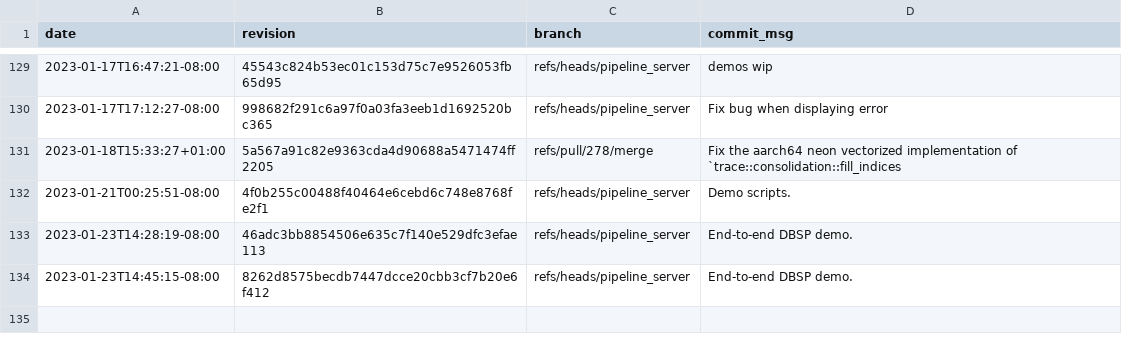
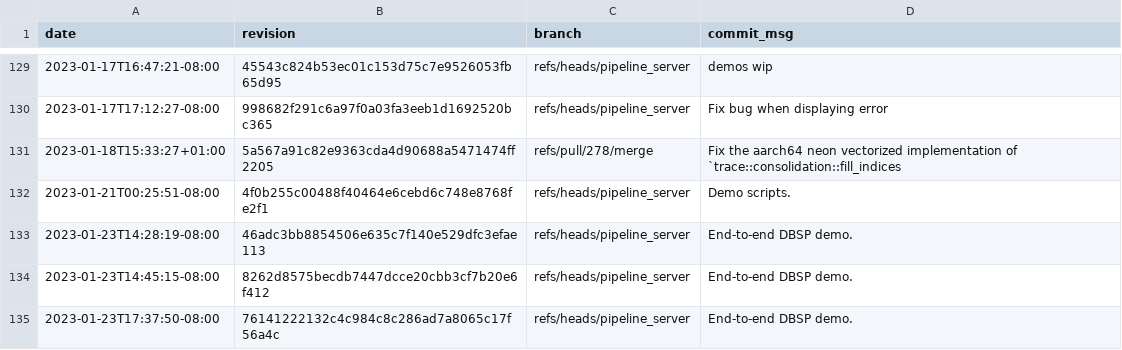
Before and after one commit to gz/dbsp-benchmarks, a CSV file: _data/skylake-2x.csv, drawn as a sheet; only a part is shown, gaps mark what is left out.

```diff
--- a/_data/skylake-2x.csv
+++ b/_data/skylake-2x.csv
@@ -134 +134,2 @@ date,revision,branch,commit_msg
 "2023-01-23T14:45:15-08:00","8262d8575becdb7447dcce20cbb3cf7b20e6f412","refs/heads/pipeline_server","End-to-end DBSP demo."
+"2023-01-23T17:37:50-08:00","76141222132c4c984c8c286ad7a8065c17f56a4c","refs/heads/pipeline_server","End-to-end DBSP demo."
```
Also changed, not shown: 8 other files.
